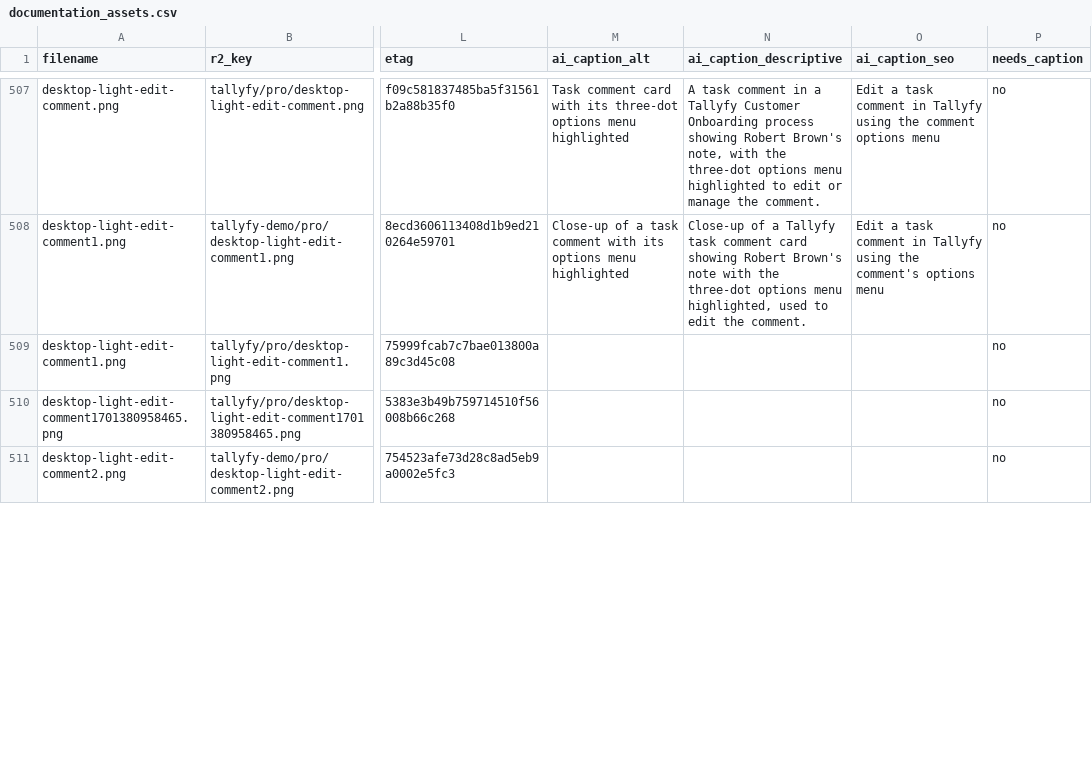
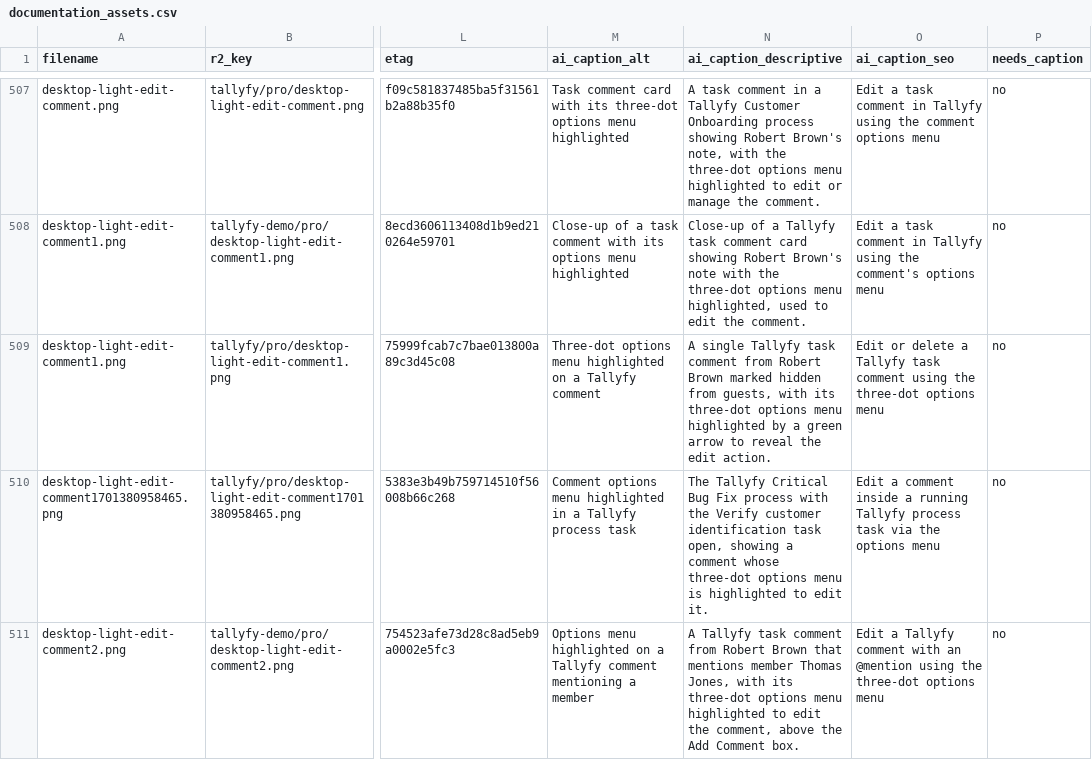
Before and after one commit to tallyfy/documentation, a CSV file: documentation_assets.csv, drawn as a sheet; only a part is shown, gaps mark what is left out; the diff covers the shown part only; the diff names each change by its address in the sheet, - before the commit and + after, or states it on an @@ line.

```diff
--- a/documentation_assets.csv
+++ b/documentation_assets.csv
-M509 (ai_caption_alt): (empty)
+M509 (ai_caption_alt): Three-dot options menu highlighted on a Tallyfy comment
-N509 (ai_caption_descriptive): (empty)
+N509 (ai_caption_descriptive): A single Tallyfy task comment from Robert Brown marked hidden from guests, with its three-dot options menu highlighted by a green arrow to reveal the edit action.
-O509 (ai_caption_seo): (empty)
+O509 (ai_caption_seo): Edit or delete a Tallyfy task comment using the three-dot options menu
-M510 (ai_caption_alt): (empty)
+M510 (ai_caption_alt): Comment options menu highlighted in a Tallyfy process task
-N510 (ai_caption_descriptive): (empty)
+N510 (ai_caption_descriptive): The Tallyfy Critical Bug Fix process with the Verify customer identification task open, showing a comment whose three-dot options menu is highlighted to edit it.
-O510 (ai_caption_seo): (empty)
+O510 (ai_caption_seo): Edit a comment inside a running Tallyfy process task via the options menu
-M511 (ai_caption_alt): (empty)
+M511 (ai_caption_alt): Options menu highlighted on a Tallyfy comment mentioning a member
-N511 (ai_caption_descriptive): (empty)
+N511 (ai_caption_descriptive): A Tallyfy task comment from Robert Brown that mentions member Thomas Jones, with its three-dot options menu highlighted to edit the comment, above the Add Comment box.
-O511 (ai_caption_seo): (empty)
+O511 (ai_caption_seo): Edit a Tallyfy comment with an @mention using the three-dot options menu
```
Also changed, not shown: 6 edited cells elsewhere in this file.
